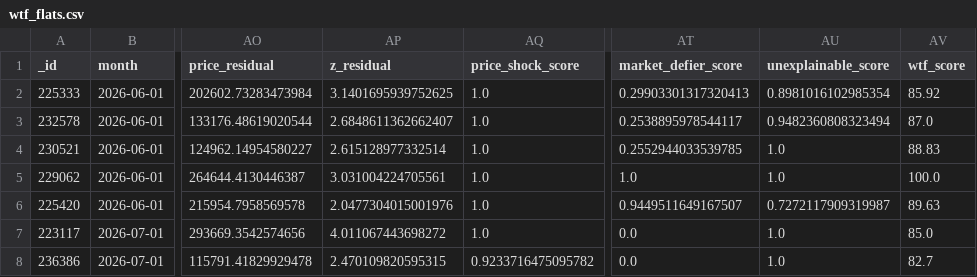
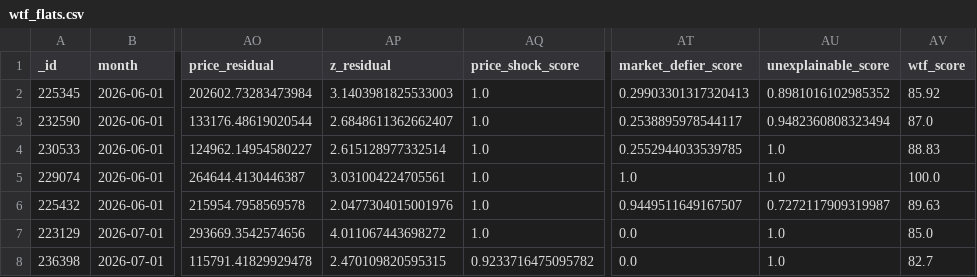
Before and after one commit to wongpeiting/alamak-flats, a CSV file: wtf_flats.csv, drawn as a sheet; only a part is shown, gaps mark what is left out; the diff names each change by its address in the sheet, - before the commit and + after, or states it on an @@ line.

```diff
--- a/wtf_flats.csv
+++ b/wtf_flats.csv
-A2 (_id): 225333
+A2 (_id): 225345
-AP2 (z_residual): 3.1401695939752625
+AP2 (z_residual): 3.1403981825533003
-AU2 (unexplainable_score): 0.8981016102985354
+AU2 (unexplainable_score): 0.8981016102985352
-A3 (_id): 232578
+A3 (_id): 232590
-A4 (_id): 230521
+A4 (_id): 230533
-A5 (_id): 229062
+A5 (_id): 229074
-A6 (_id): 225420
+A6 (_id): 225432
-A7 (_id): 223117
+A7 (_id): 223129
-A8 (_id): 236386
+A8 (_id): 236398
```
Also changed, not shown: 1 other file.
